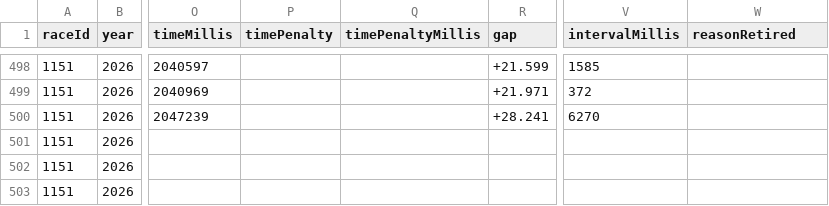
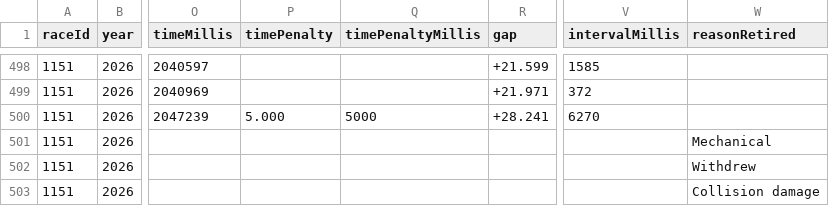
Before and after one commit to BoBeauf/formula_one, a CSV file: f1db-csv/f1db-races-sprint-race-results.csv, drawn as a sheet; only a part is shown, gaps mark what is left out; the diff names each change by its address in the sheet, - before the commit and + after, or states it on an @@ line.

```diff
--- a/f1db-csv/f1db-races-sprint-race-results.csv
+++ b/f1db-csv/f1db-races-sprint-race-results.csv
-P500 (timePenalty): (empty)
+P500 (timePenalty): 5.000
-Q500 (timePenaltyMillis): (empty)
+Q500 (timePenaltyMillis): 5000
-W501 (reasonRetired): (empty)
+W501 (reasonRetired): Mechanical
-W502 (reasonRetired): (empty)
+W502 (reasonRetired): Withdrew
-W503 (reasonRetired): (empty)
+W503 (reasonRetired): Collision damage
```
Also changed, not shown: f1db-csv/f1db-races.csv, 1 other file.
